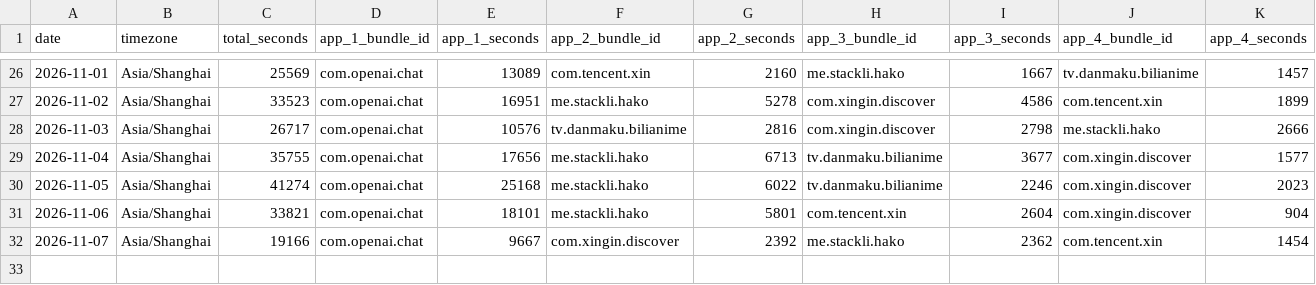
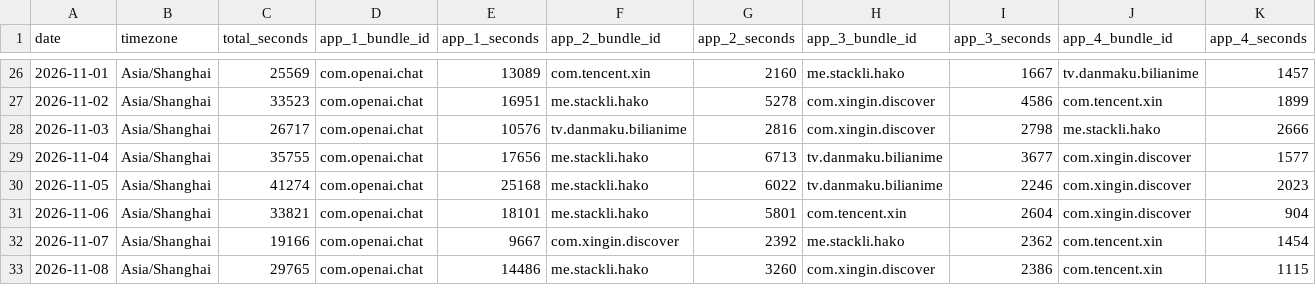
Before and after one commit to stacklix/storage, a CSV file: data/screen-time/2026.csv, drawn as a sheet; only a part is shown, gaps mark what is left out; rows hold the shown columns only; the diff names each change by its address in the sheet, - before the commit and + after, or states it on an @@ line.

Commit message:
Update screen-time: 2026-11-08
Add missing dates: 2026-11-08

```diff
--- a/data/screen-time/2026.csv
+++ b/data/screen-time/2026.csv
+row 33: 2026-11-08 | Asia/Shanghai | 29765 | com.openai.chat | 14486 | me.stackli.hako | 3260 | com.xingin.discover | 2386 | com.tencent.xin | 1115
```
